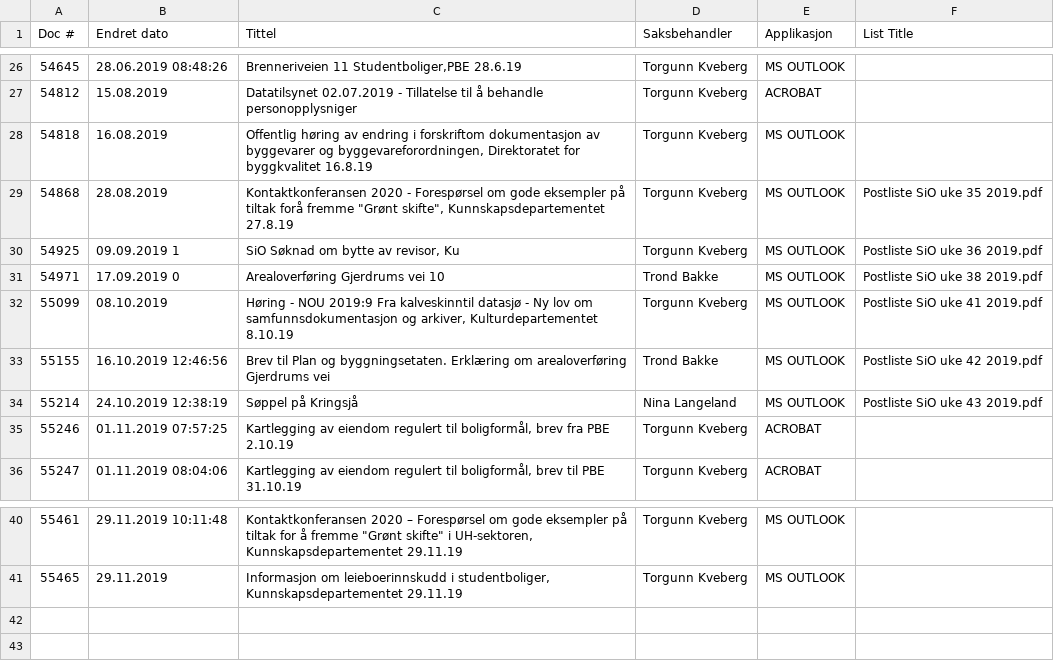
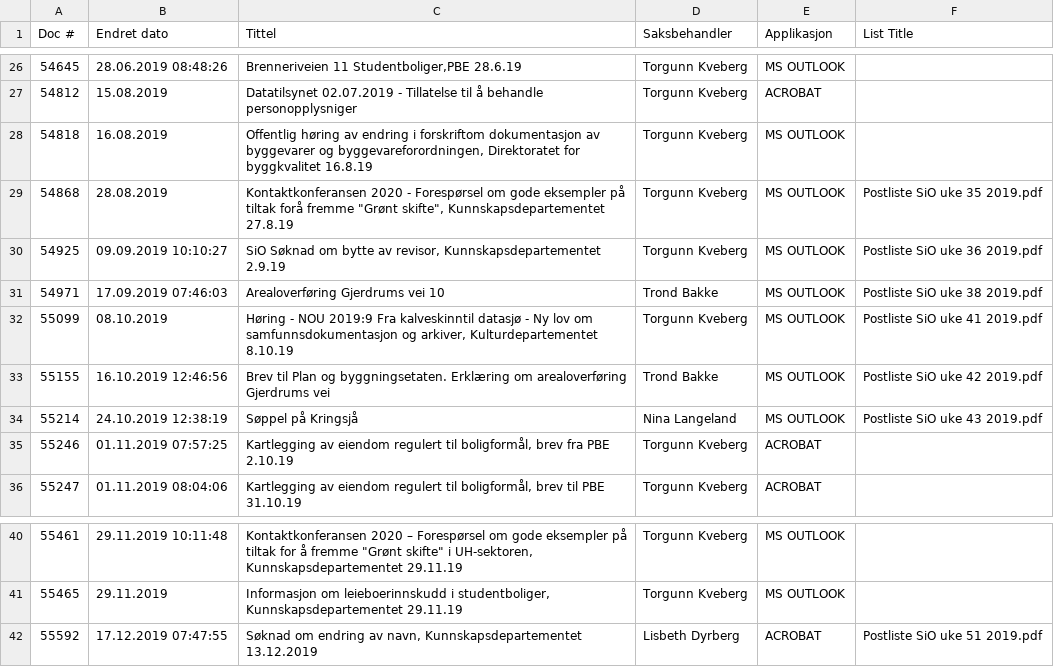
Before and after one commit to petterreinholdtsen/postliste-sioa-qa, a TSV file: postjournal-sioa-2019.tsv, drawn as a sheet; only a part is shown, gaps mark what is left out.

```diff
--- a/postjournal-sioa-2019.tsv
+++ b/postjournal-sioa-2019.tsv
@@ -29,4 +29,4 @@ Doc #	Endret dato	Tittel	Saksbehandler	Applikasjon	List Title
 54868	28.08.2019	"Kontaktkonferansen 2020 - Forespørsel om gode eksempler på tiltak forå fremme ""Grønt skifte"", Kunnskapsdepartementet 27.8.19"	Torgunn Kveberg	MS OUTLOOK	Postliste SiO uke 35 2019.pdf
-54925	09.09.2019 1	SiO Søknad om bytte av revisor, Ku	Torgunn Kveberg	MS OUTLOOK	Postliste SiO uke 36 2019.pdf
-54971	17.09.2019 0	Arealoverføring Gjerdrums vei 10	Trond Bakke	MS OUTLOOK	Postliste SiO uke 38 2019.pdf
+54925	09.09.2019 10:10:27	SiO Søknad om bytte av revisor, Kunnskapsdepartementet 2.9.19	Torgunn Kveberg	MS OUTLOOK	Postliste SiO uke 36 2019.pdf
+54971	17.09.2019 07:46:03	Arealoverføring Gjerdrums vei 10	Trond Bakke	MS OUTLOOK	Postliste SiO uke 38 2019.pdf
 55099	08.10.2019	Høring - NOU 2019:9 Fra kalveskinntil datasjø - Ny lov om samfunnsdokumentasjon og arkiver, Kulturdepartementet 8.10.19	Torgunn Kveberg	MS OUTLOOK	Postliste SiO uke 41 2019.pdf
@@ -41 +41,2 @@ Doc #	Endret dato	Tittel	Saksbehandler	Applikasjon	List Title
 55465	29.11.2019	Informasjon om leieboerinnskudd i studentboliger, Kunnskapsdepartementet 29.11.19	Torgunn Kveberg	MS OUTLOOK	
+55592	17.12.2019 07:47:55	Søknad om endring av navn, Kunnskapsdepartementet 13.12.2019	Lisbeth Dyrberg	ACROBAT	Postliste SiO uke 51 2019.pdf
```
Also changed, not shown: 1 other file.
